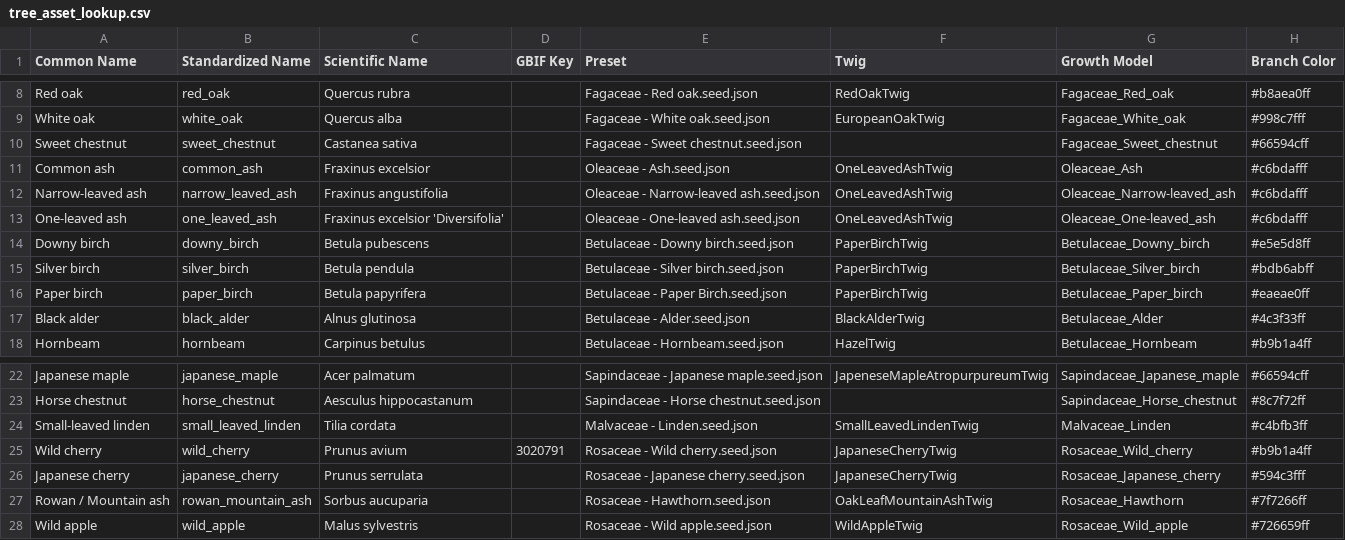
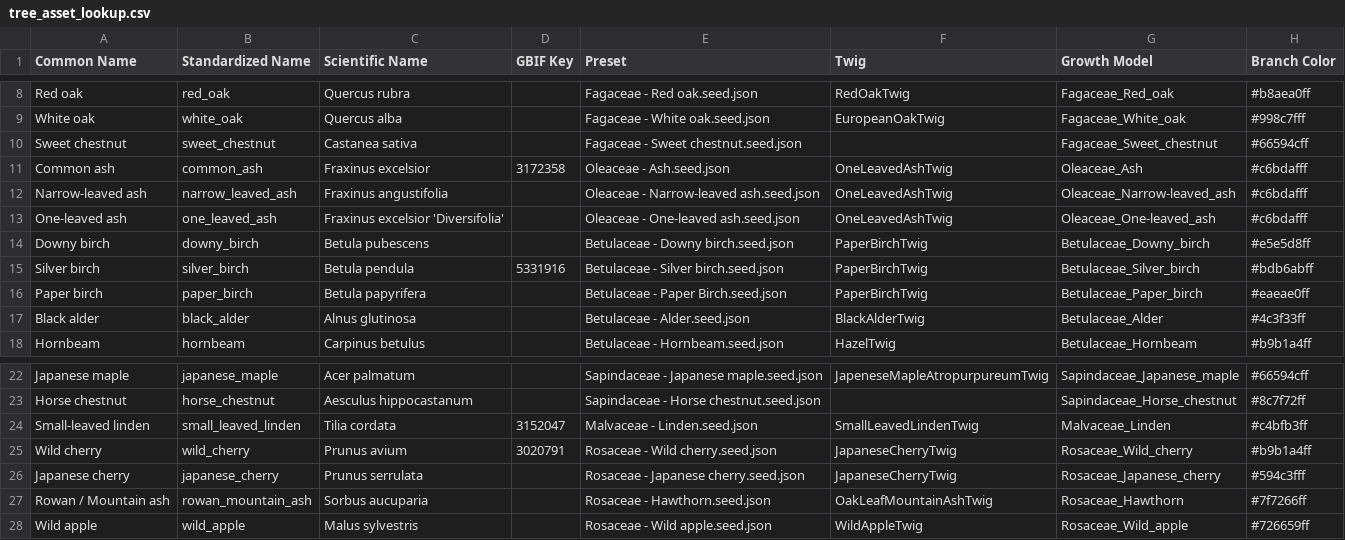
Before and after one commit to XRFutureForests/growpy, a CSV file: src/growpy/config/templates/tree_asset_lookup.csv, drawn as a sheet; only a part is shown, gaps mark what is left out; the diff names each change by its address in the sheet, - before the commit and + after, or states it on an @@ line.

```diff
--- a/src/growpy/config/templates/tree_asset_lookup.csv
+++ b/src/growpy/config/templates/tree_asset_lookup.csv
-D11 (GBIF Key): (empty)
+D11 (GBIF Key): 3172358
-D15 (GBIF Key): (empty)
+D15 (GBIF Key): 5331916
-D24 (GBIF Key): (empty)
+D24 (GBIF Key): 3152047
```
Also changed, not shown: 1 other file.
